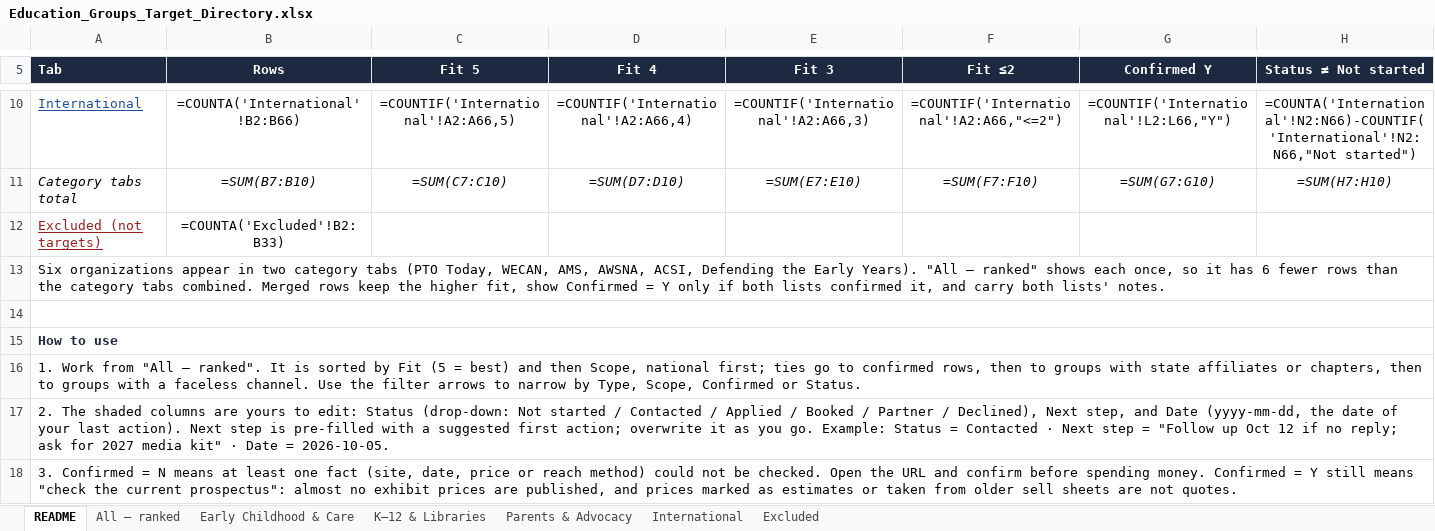
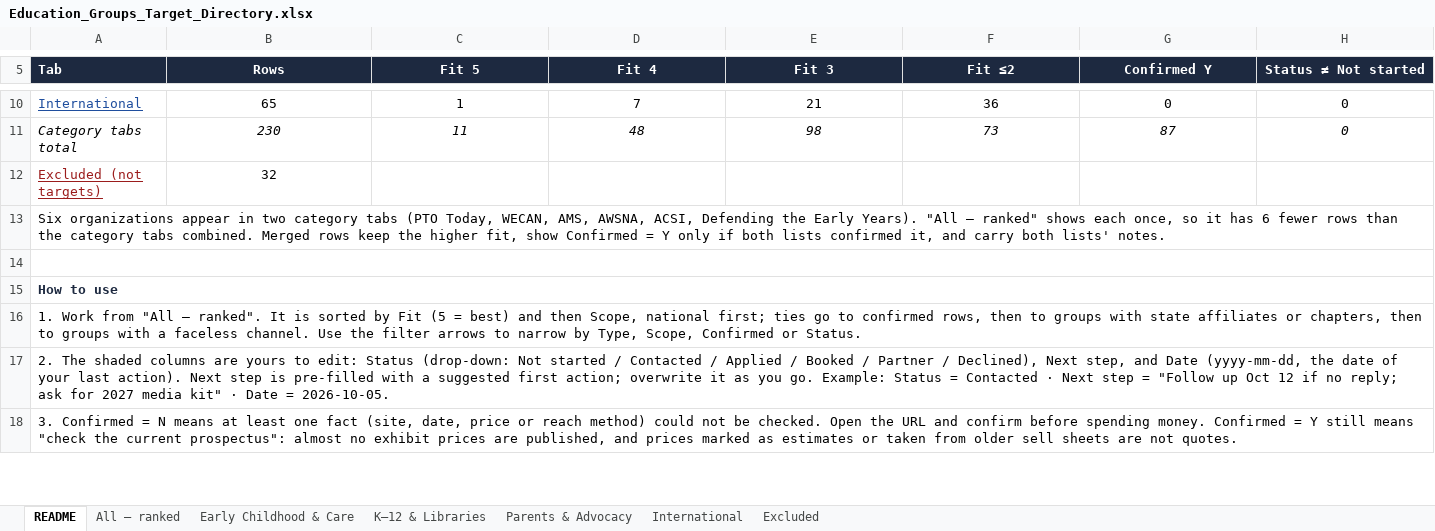
Before and after one commit to afleisher222/playbeforepixels, an Excel workbook: marketing/Education_Groups_Target_Directory.xlsx, sheet README, drawn as a sheet; only a part is shown, gaps mark what is left out; values as stored, in another font and other column widths than the file's, no borders; formulas without a stored value are shown as written; the diff covers the shown part only; the diff names each change by its address in the sheet, - before the commit and + after, or states it on an @@ line.

```diff
--- a/marketing/Education_Groups_Target_Directory.xlsx (sheet README)
+++ b/marketing/Education_Groups_Target_Directory.xlsx (sheet README)
-B10 (Rows): =COUNTA('International'!B2:B66)
+B10 (Rows): 65
-C10 (Fit 5): =COUNTIF('International'!A2:A66,5)
+C10 (Fit 5): 1
-D10 (Fit 4): =COUNTIF('International'!A2:A66,4)
+D10 (Fit 4): 7
-E10 (Fit 3): =COUNTIF('International'!A2:A66,3)
+E10 (Fit 3): 21
-F10 (Fit ≤2): =COUNTIF('International'!A2:A66,"<=2")
+F10 (Fit ≤2): 36
-G10 (Confirmed Y): =COUNTIF('International'!L2:L66,"Y")
+G10 (Confirmed Y): 0
-H10 (Status ≠ Not started): =COUNTA('International'!N2:N66)-COUNTIF('International'!N2:N66,"Not started")
+H10 (Status ≠ Not started): 0
-B11 (Rows): =SUM(B7:B10)
+B11 (Rows): 230
-C11 (Fit 5): =SUM(C7:C10)
+C11 (Fit 5): 11
-D11 (Fit 4): =SUM(D7:D10)
+D11 (Fit 4): 48
-E11 (Fit 3): =SUM(E7:E10)
+E11 (Fit 3): 98
-F11 (Fit ≤2): =SUM(F7:F10)
+F11 (Fit ≤2): 73
-G11 (Confirmed Y): =SUM(G7:G10)
+G11 (Confirmed Y): 87
-H11 (Status ≠ Not started): =SUM(H7:H10)
+H11 (Status ≠ Not started): 0
-B12 (Rows): =COUNTA('Excluded'!B2:B33)
+B12 (Rows): 32
```
Also changed, not shown: 28 edited cells elsewhere in this sheet, charts or pictures, 18 other files.
